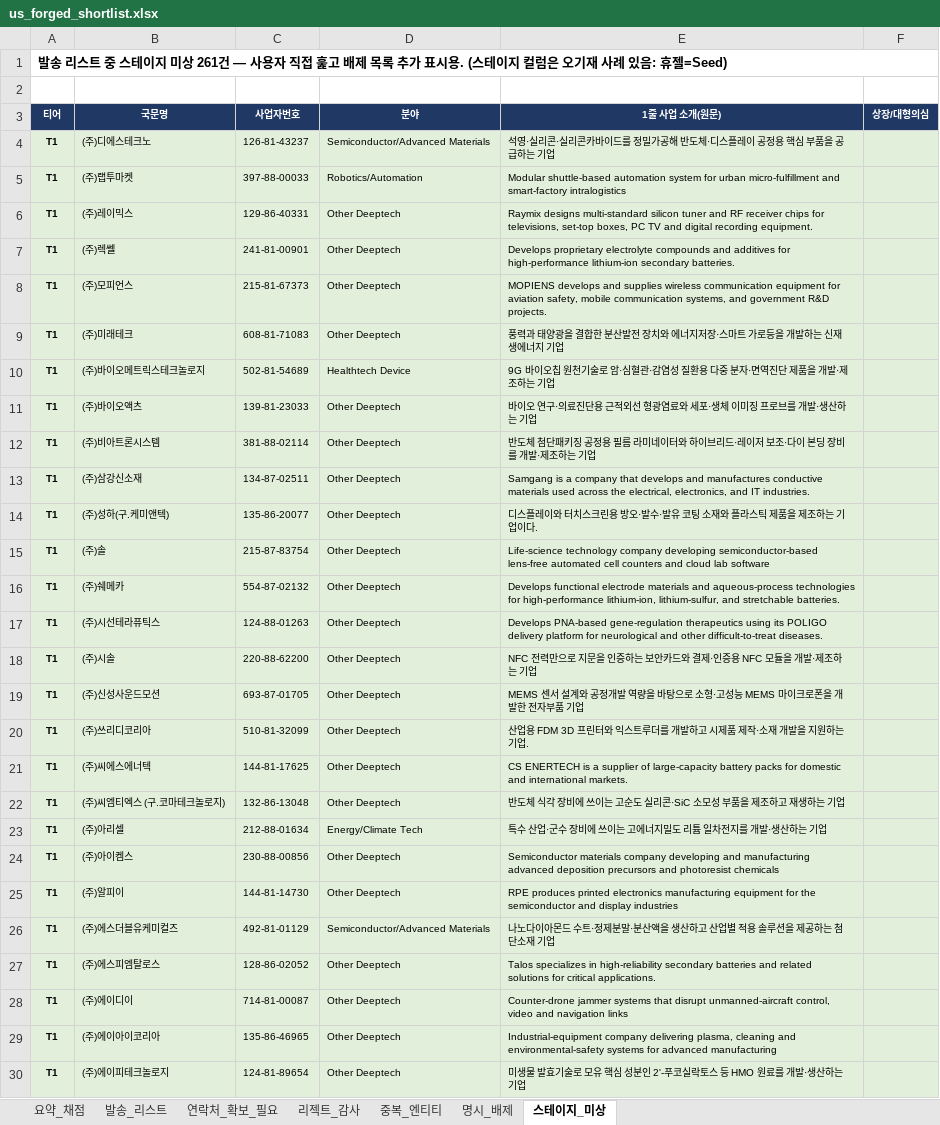
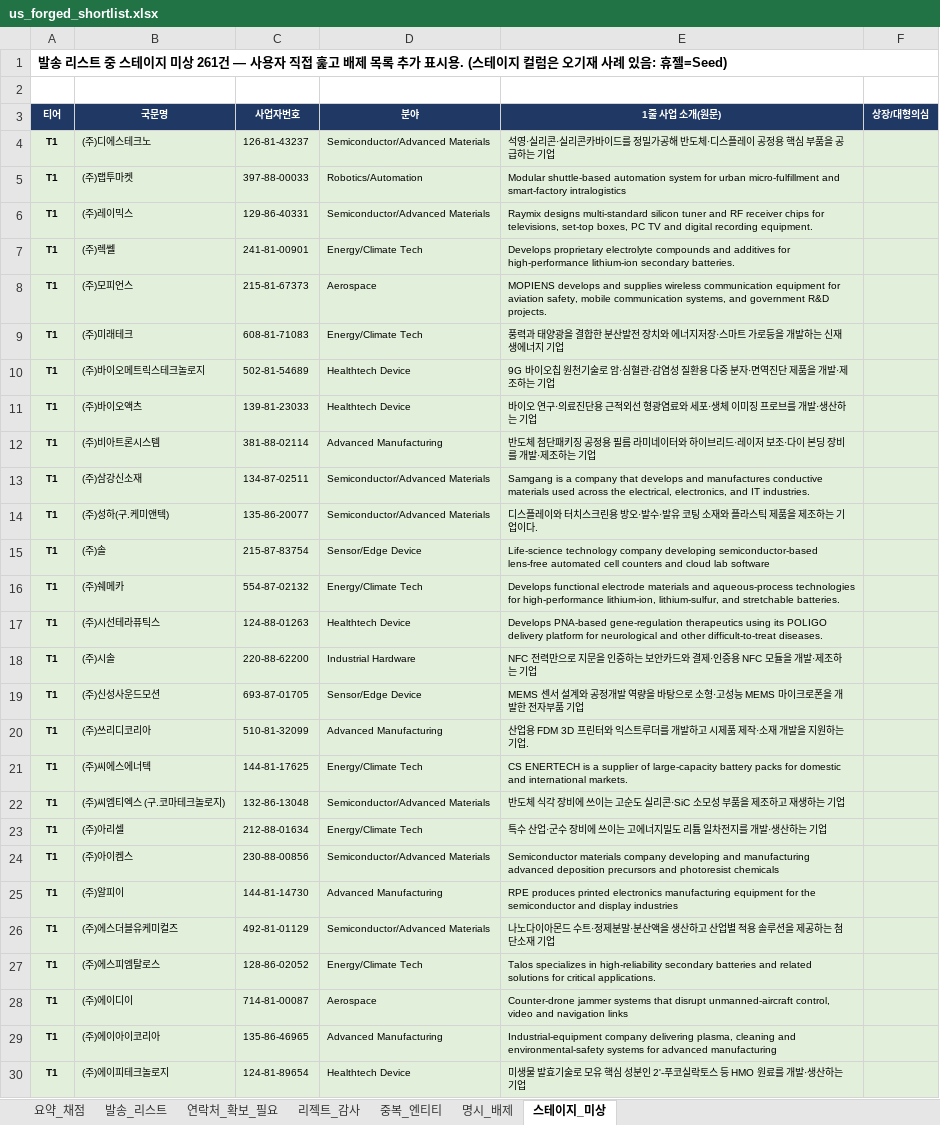
Before and after one commit to dcampseokwoo/dapsaosd, an Excel workbook: output/screening/us_forged_shortlist.xlsx, sheet 스테이지_미상, drawn as a sheet; only a part is shown; values as stored, in another font and other column widths than the file's, no borders; the diff covers the shown part only; the diff names each change by its address in the sheet, - before the commit and + after, or states it on an @@ line.

```diff
--- a/output/screening/us_forged_shortlist.xlsx (sheet 스테이지_미상)
+++ b/output/screening/us_forged_shortlist.xlsx (sheet 스테이지_미상)
-D6 (분야): Other Deeptech
+D6 (분야): Semiconductor/Advanced Materials
-D7 (분야): Other Deeptech
+D7 (분야): Energy/Climate Tech
-D8 (분야): Other Deeptech
+D8 (분야): Aerospace
-D9 (분야): Other Deeptech
+D9 (분야): Energy/Climate Tech
-D11 (분야): Other Deeptech
+D11 (분야): Healthtech Device
-D12 (분야): Other Deeptech
+D12 (분야): Advanced Manufacturing
-D13:D14 (분야): Other Deeptech
+D13:D14 (분야): Semiconductor/Advanced Materials
-D15 (분야): Other Deeptech
+D15 (분야): Sensor/Edge Device
-D16 (분야): Other Deeptech
+D16 (분야): Energy/Climate Tech
-D17 (분야): Other Deeptech
+D17 (분야): Healthtech Device
-D18 (분야): Other Deeptech
+D18 (분야): Industrial Hardware
-D19 (분야): Other Deeptech
+D19 (분야): Sensor/Edge Device
-D20 (분야): Other Deeptech
+D20 (분야): Advanced Manufacturing
-D21 (분야): Other Deeptech
+D21 (분야): Energy/Climate Tech
-D22 (분야): Other Deeptech
+D22 (분야): Semiconductor/Advanced Materials
-D24 (분야): Other Deeptech
+D24 (분야): Semiconductor/Advanced Materials
-D25 (분야): Other Deeptech
+D25 (분야): Advanced Manufacturing
-D27 (분야): Other Deeptech
+D27 (분야): Energy/Climate Tech
-D28 (분야): Other Deeptech
+D28 (분야): Aerospace
-D29 (분야): Other Deeptech
+D29 (분야): Advanced Manufacturing
-D30 (분야): Other Deeptech
+D30 (분야): Healthtech Device
```
Also changed, not shown: 162 edited cells elsewhere in this sheet, sheet 발송_리스트, sheet 연락처_확보_필요, sheet 요약_채점, 2 other files.
